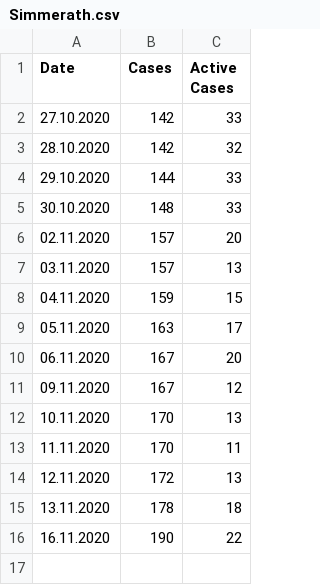
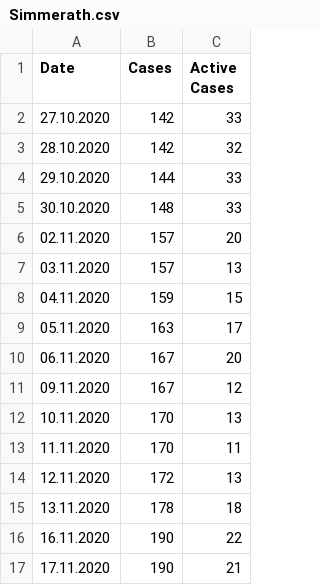
Before and after one commit to llamm-de/covid_data_aachen, a CSV file: data/csv/Simmerath.csv, drawn as a sheet; the diff names each change by its address in the sheet, - before the commit and + after, or states it on an @@ line.

Commit message:
New data from 17.11.2020

```diff
--- a/data/csv/Simmerath.csv
+++ b/data/csv/Simmerath.csv
+row 17: 17.11.2020 | 190 | 21
```
Also changed, not shown: data/csv/Monschau.csv, data/csv/Roetgen.csv, 21 other files.
